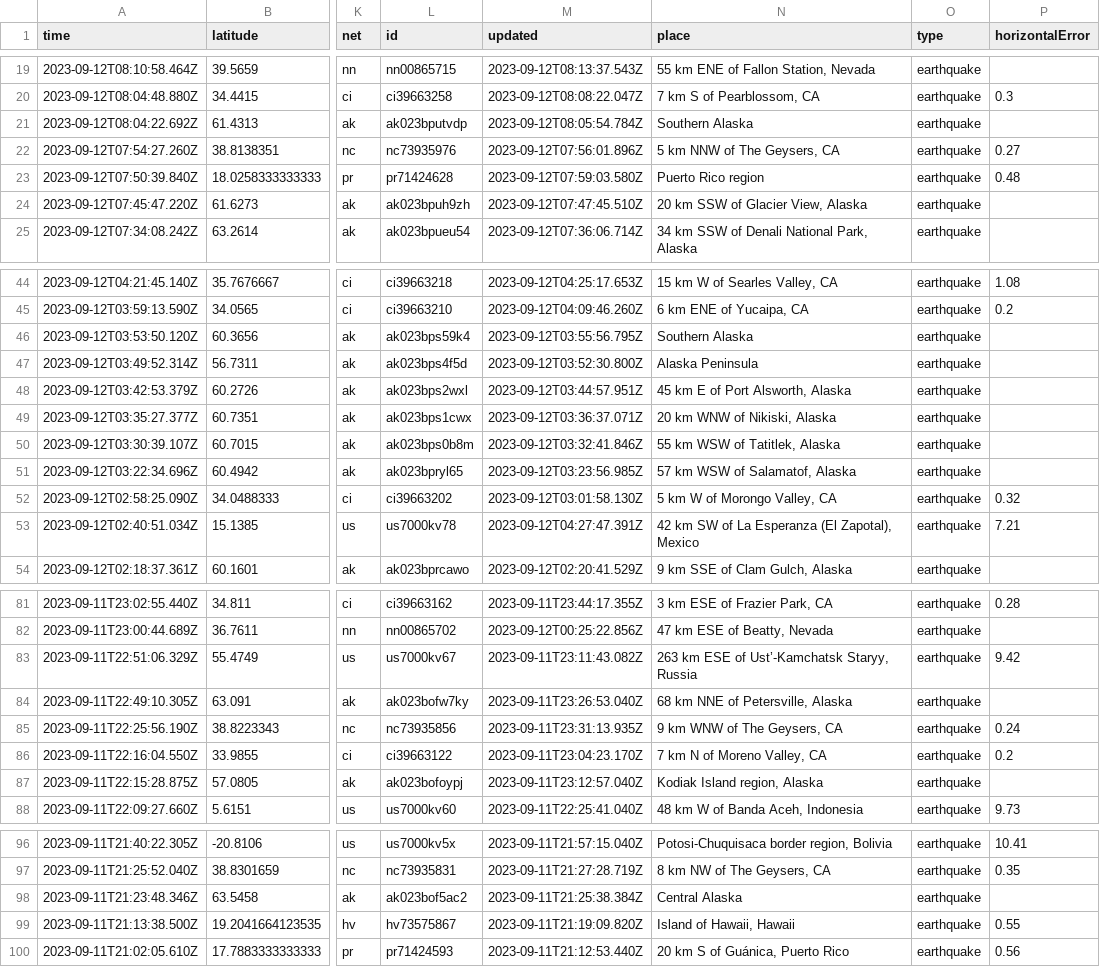
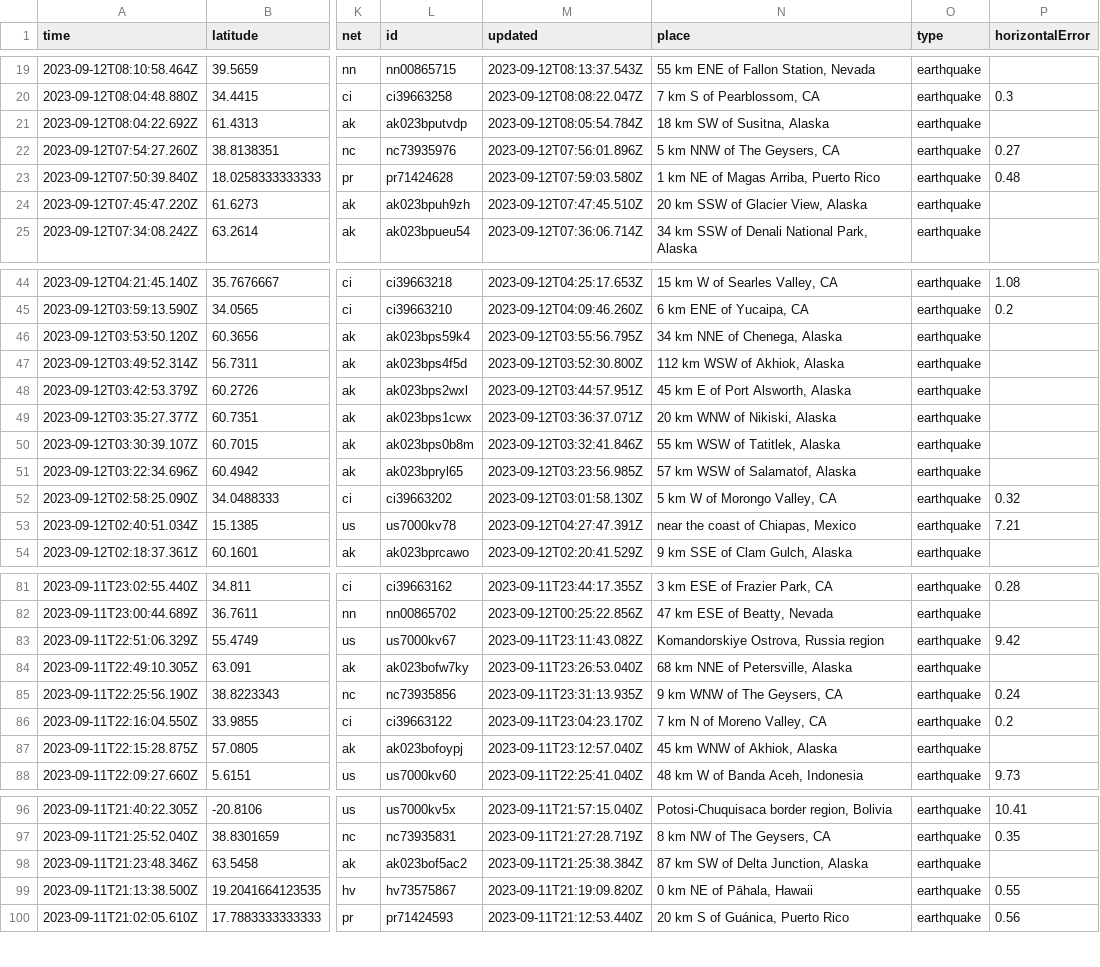
Before and after one commit to sabrinamochi/github-actions, a CSV file: usgs_current.csv, drawn as a sheet; only a part is shown, gaps mark what is left out; the diff covers the shown part only; the diff names each change by its address in the sheet, - before the commit and + after, or states it on an @@ line.

```diff
--- a/usgs_current.csv
+++ b/usgs_current.csv
-N21 (place): Southern Alaska
+N21 (place): 18 km SW of Susitna, Alaska
-N23 (place): Puerto Rico region
+N23 (place): 1 km NE of Magas Arriba, Puerto Rico
-N46 (place): Southern Alaska
+N46 (place): 34 km NNE of Chenega, Alaska
-N47 (place): Alaska Peninsula
+N47 (place): 112 km WSW of Akhiok, Alaska
-N53 (place): 42 km SW of La Esperanza (El Zapotal), Mexico
+N53 (place): near the coast of Chiapas, Mexico
-N83 (place): 263 km ESE of Ust’-Kamchatsk Staryy, Russia
+N83 (place): Komandorskiye Ostrova, Russia region
-N87 (place): Kodiak Island region, Alaska
+N87 (place): 45 km WNW of Akhiok, Alaska
-N98 (place): Central Alaska
+N98 (place): 87 km SW of Delta Junction, Alaska
-N99 (place): Island of Hawaii, Hawaii
+N99 (place): 0 km NE of Pāhala, Hawaii
```
Also changed, not shown: 1 removed row and 25 edited cells elsewhere in this file.
